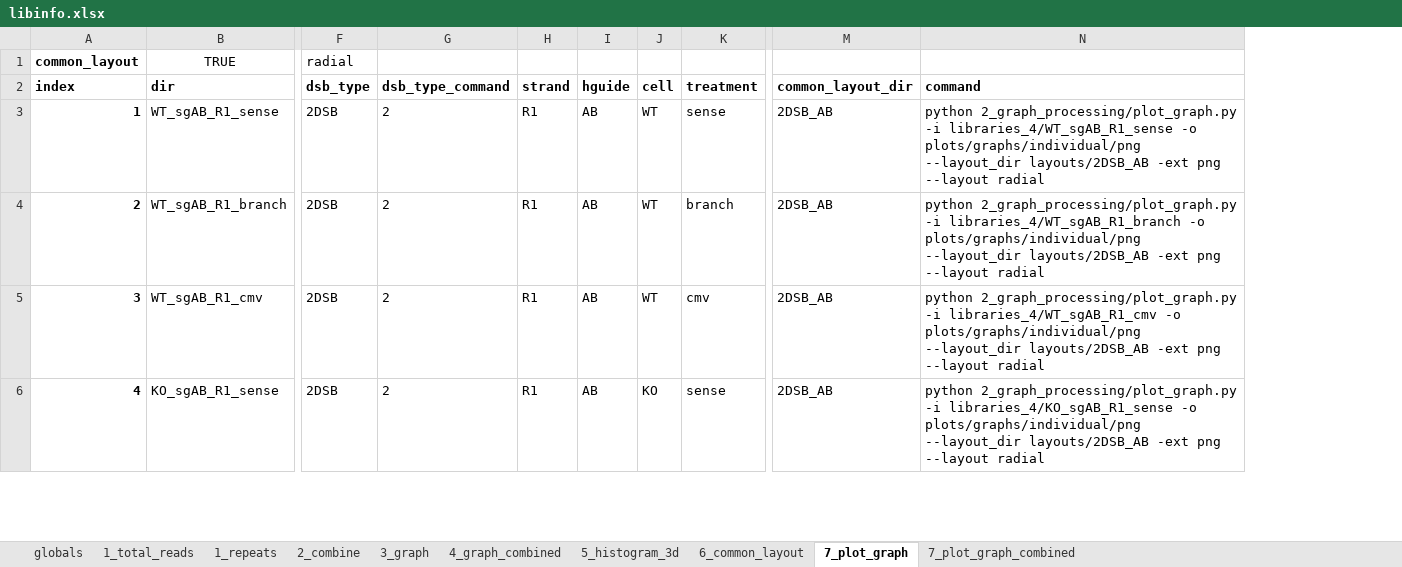
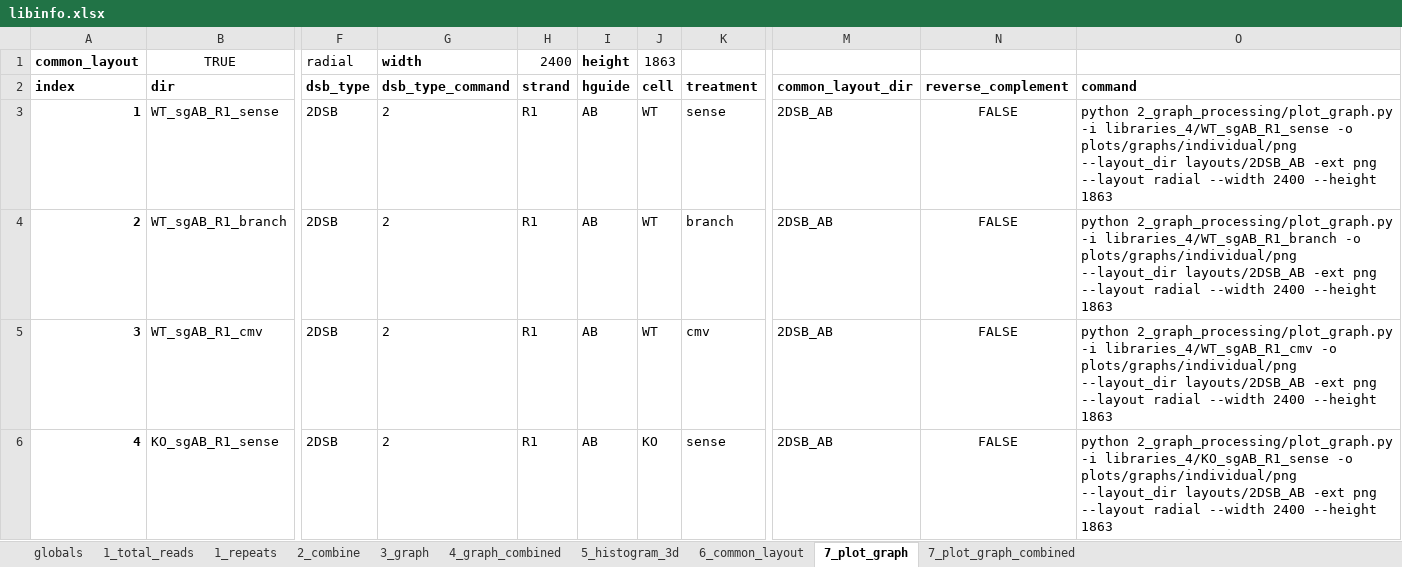
Before and after one commit to xph9876/RNA-mediated_DSB_repair, an Excel workbook: libinfo.xlsx, sheet 7_plot_graph, drawn as a sheet; only a part is shown, gaps mark what is left out; values as stored, in another font and other column widths than the file's, no borders; table styles not drawn; removed rows and columns are numbered as before the commit, all else as after; the diff covers the shown part only; the diff names each change by its address in the sheet, - before the commit and + after, or states it on an @@ line.

```diff
--- a/libinfo.xlsx (sheet 7_plot_graph)
+++ b/libinfo.xlsx (sheet 7_plot_graph)
-column N, rows 2-6: command | python 2_graph_processing/plot_graph.py -i libraries_4/WT_sgAB_R1_sense -o plots/graphs/individual/png --layout_dir layouts/2DSB_AB -ext png --layout radial | python 2_graph_processing/plot_graph.py -i libraries_4/WT_sgAB_R1_branch -o plots/graphs/individual/png --layout_dir layouts/2DSB_AB -ext png --layout radial | python 2_graph_processing/plot_graph.py -i libraries_4/WT_sgAB_R1_cmv -o plots/graphs/individual/png --layout_dir layouts/2DSB_AB -ext png --layout radial | python 2_graph_processing/plot_graph.py -i libraries_4/KO_sgAB_R1_sense -o plots/graphs/individual/png --layout_dir layouts/2DSB_AB -ext png --layout radial
+column N, rows 2-6: reverse_complement | FALSE | FALSE | FALSE | FALSE
+column O, rows 2-6: command | python 2_graph_processing/plot_graph.py -i libraries_4/WT_sgAB_R1_sense -o plots/graphs/individual/png --layout_dir layouts/2DSB_AB -ext png --layout radial --width 2400 --height 1863 | python 2_graph_processing/plot_graph.py -i libraries_4/WT_sgAB_R1_branch -o plots/graphs/individual/png --layout_dir layouts/2DSB_AB -ext png --layout radial --width 2400 --height 1863 | python 2_graph_processing/plot_graph.py -i libraries_4/WT_sgAB_R1_cmv -o plots/graphs/individual/png --layout_dir layouts/2DSB_AB -ext png --layout radial --width 2400 --height 1863 | python 2_graph_processing/plot_graph.py -i libraries_4/KO_sgAB_R1_sense -o plots/graphs/individual/png --layout_dir layouts/2DSB_AB -ext png --layout radial --width 2400 --height 1863
-G1: (empty)
+G1: width
-H1: (empty)
+H1: 2400
-I1: (empty)
+I1: height
-J1: (empty)
+J1: 1863
```
Also changed, not shown: 1 edited cell elsewhere in this sheet, sheet 7_plot_graph_combined, 4 other files.
